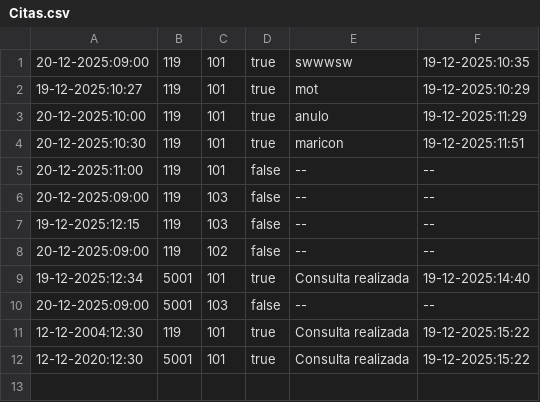
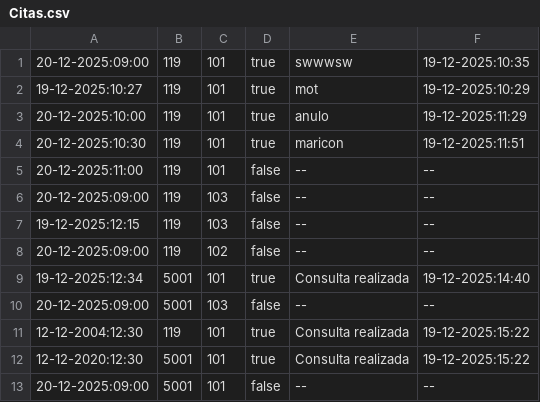
Before and after one commit to juantorrero10/practica-poo, a CSV file: datos/Citas.csv, drawn as a sheet; the diff names each change by its address in the sheet, - before the commit and + after, or states it on an @@ line.

```diff
--- a/datos/Citas.csv
+++ b/datos/Citas.csv
+row 13: 20-12-2025:09:00 | 5001 | 101 | false | -- | --
```
Also changed, not shown: datos/Historiales/119.csv, datos/Plantilla.csv, 6 other files.
